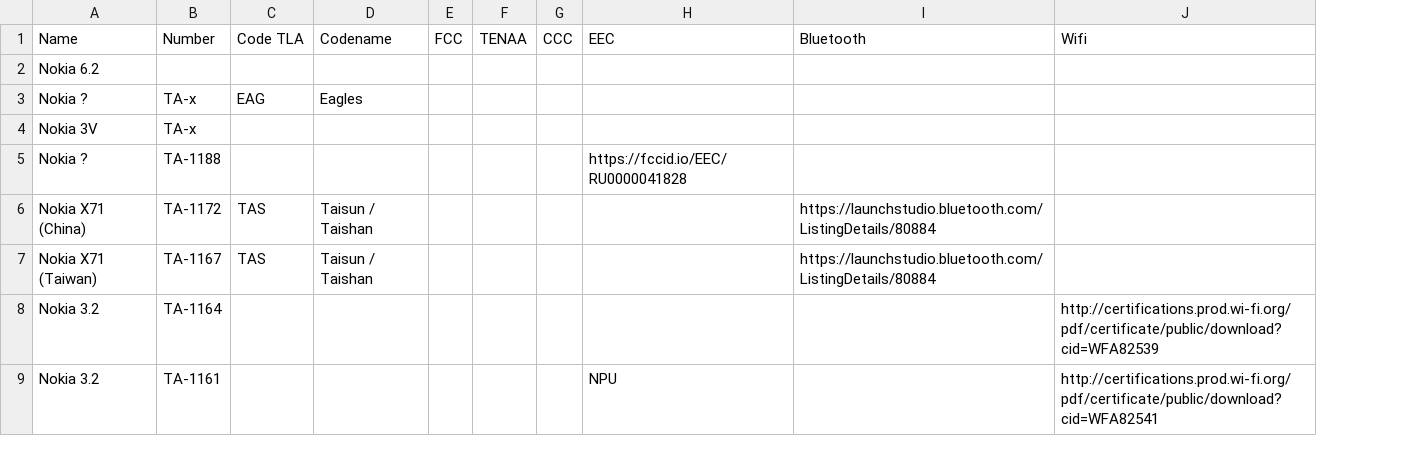
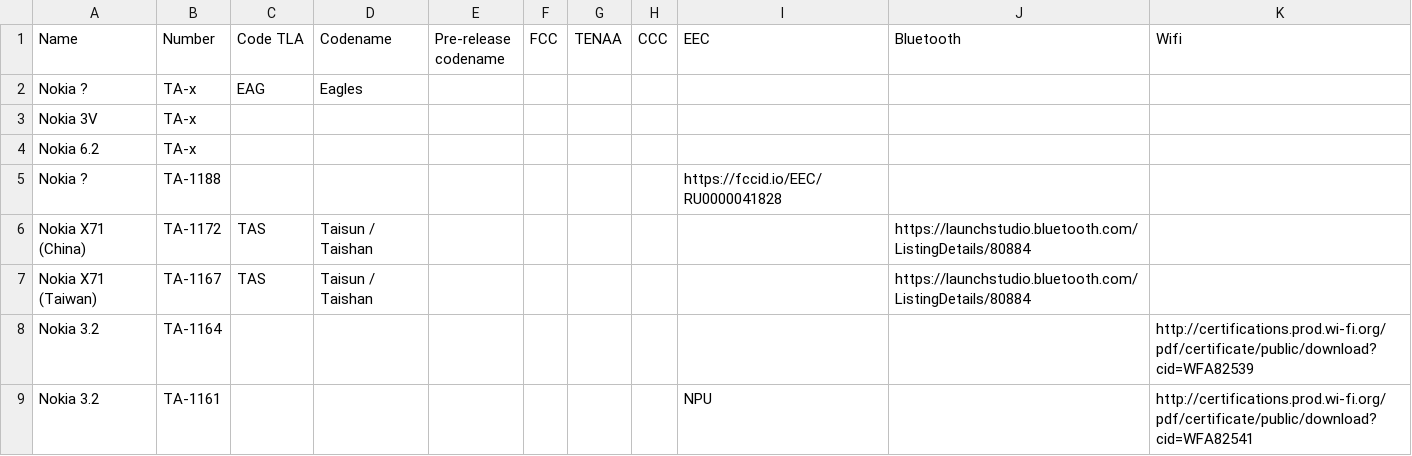
Before and after one commit to madb1lly/HMD-Nokia-phones-data, a CSV file: Nokia phones and codenames.csv, drawn as a sheet; only a part is shown; removed rows and columns are numbered as before the commit, all else as after; the diff names each change by its address in the sheet, - before the commit and + after, or states it on an @@ line.

Commit message:
Add pre-release codenames from Singh

```diff
--- a/Nokia phones and codenames.csv
+++ b/Nokia phones and codenames.csv
+column E (Pre-release codename), empty
-row 2: Nokia 6.2
+row 4: Nokia 6.2 | TA-x
```
